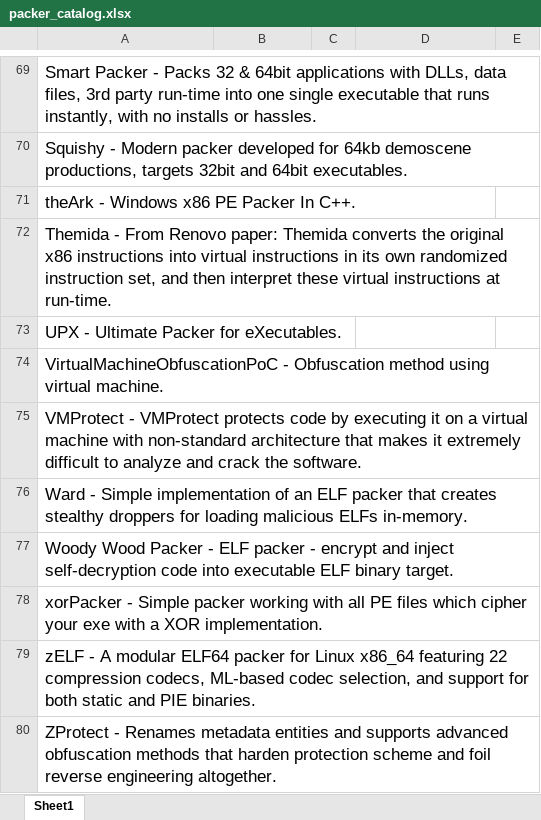
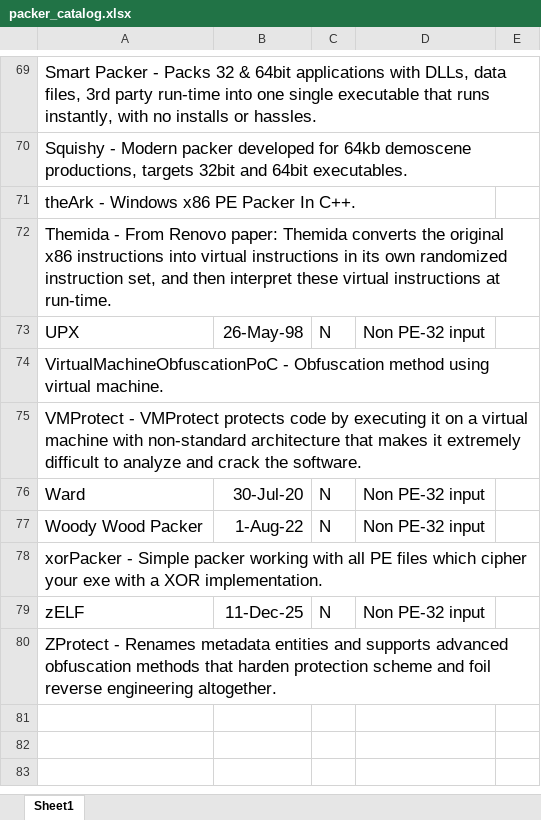
Before and after one commit to BaylorSecurityLab/packing_pipeline, an Excel workbook: manifest/packer_catalog.xlsx, sheet Sheet1, drawn as a sheet; only a part is shown, gaps mark what is left out; values as stored, in another font and other column widths than the file's, no borders; charts and pictures not drawn; removed rows and columns are numbered as before the commit, all else as after; the diff covers the shown part only; the diff names each change by its address in the sheet, - before the commit and + after, or states it on an @@ line.

```diff
--- a/manifest/packer_catalog.xlsx (sheet Sheet1)
+++ b/manifest/packer_catalog.xlsx (sheet Sheet1)
-row 73: UPX - Ultimate Packer for eXecutables.
+row 73: UPX | 26-May-98 | N | Non PE-32 input
-row 76: Ward - Simple implementation of an ELF packer that creates stealthy droppers for loading malicious ELFs in-memory.
-row 77: Woody Wood Packer - ELF packer - encrypt and inject self-decryption code into executable ELF binary target.
+row 76: Ward | 30-Jul-20 | N | Non PE-32 input
+row 77: Woody Wood Packer | 1-Aug-22 | N | Non PE-32 input
-row 79: zELF - A modular ELF64 packer for Linux x86_64 featuring 22 compression codecs, ML-based codec selection, and support for both static and PIE binaries.
+row 79: zELF | 11-Dec-25 | N | Non PE-32 input
```
Also changed, not shown: 14 added rows, 14 removed rows and 6 edited cells elsewhere in this sheet, 3 other files.
